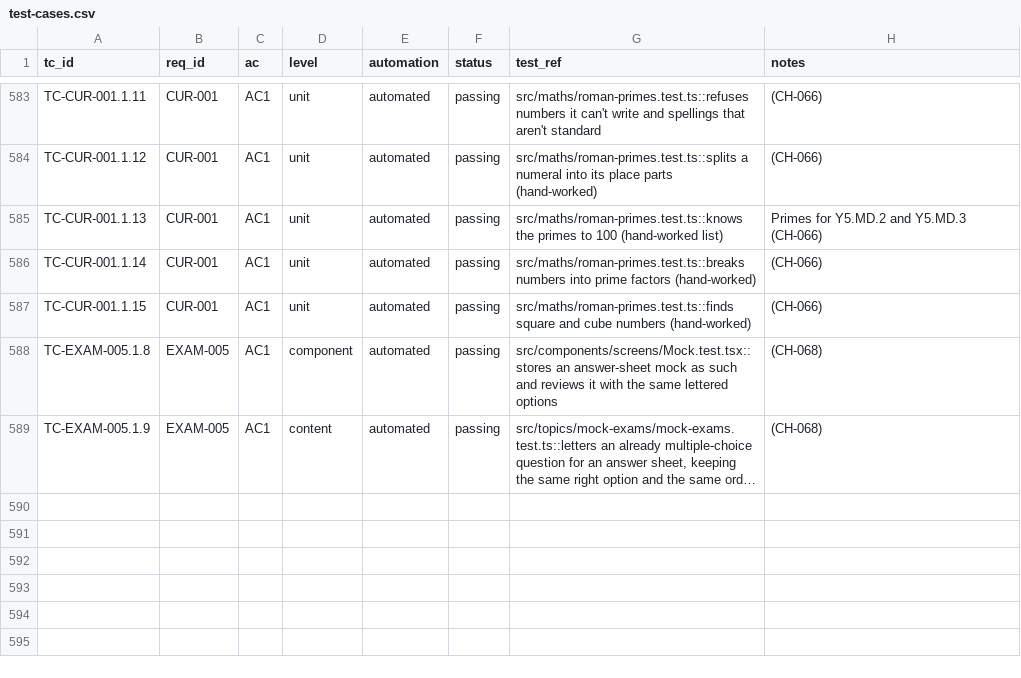
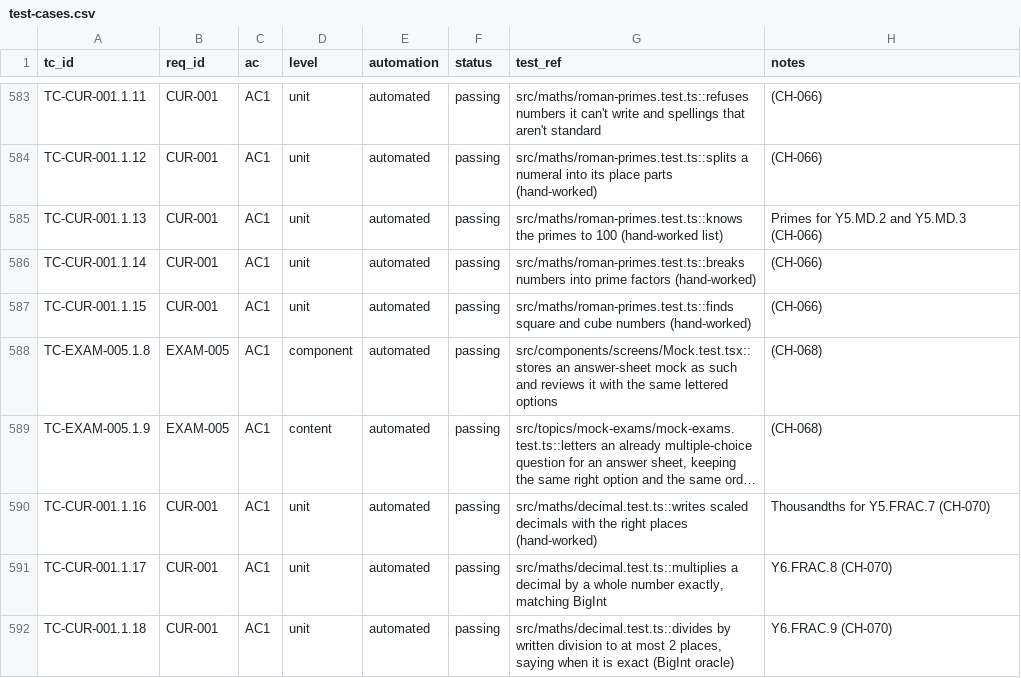
Before and after one commit to selladurairajan32-cpu/kitemaths, a CSV file: docs/product/traceability/test-cases.csv, drawn as a sheet; only a part is shown, gaps mark what is left out; long unchanged cells end in …; the diff names each change by its address in the sheet, - before the commit and + after, or states it on an @@ line.

```diff
--- a/docs/product/traceability/test-cases.csv
+++ b/docs/product/traceability/test-cases.csv
+row 590: TC-CUR-001.1.16 | CUR-001 | AC1 | unit | automated | passing | src/maths/decimal.test.ts::writes scaled decimals with the right places (hand-worked) | Thousandths for Y5.FRAC.7 (CH-070)
+row 591: TC-CUR-001.1.17 | CUR-001 | AC1 | unit | automated | passing | src/maths/decimal.test.ts::multiplies a decimal by a whole number exactly, matching BigInt | Y6.FRAC.8 (CH-070)
+row 592: TC-CUR-001.1.18 | CUR-001 | AC1 | unit | automated | passing | src/maths/decimal.test.ts::divides by written division to at most 2 places, saying when it is exact (BigInt oracle) | Y6.FRAC.9 (CH-070)
```
Also changed, not shown: 6 other files.
